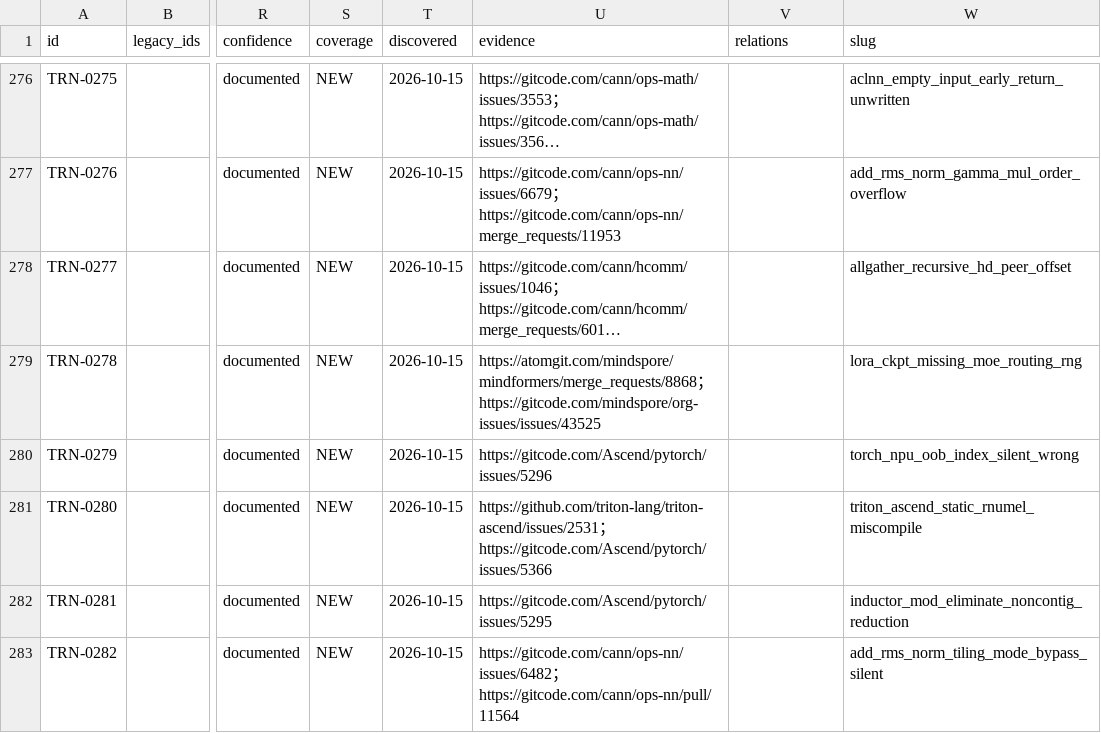
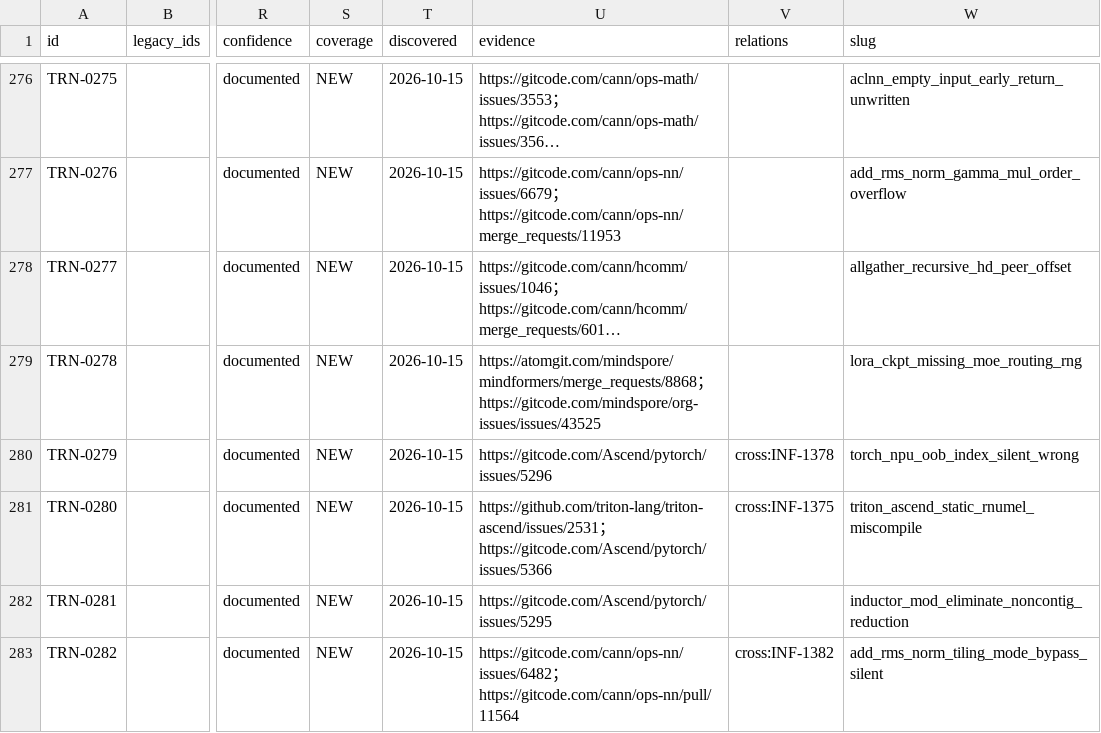
Before and after one commit to RinshannKaihou/training_error_review, a CSV file: views/fault_catalog.csv, drawn as a sheet; only a part is shown, gaps mark what is left out; long unchanged cells end in …; the diff names each change by its address in the sheet, - before the commit and + after, or states it on an @@ line.

```diff
--- a/views/fault_catalog.csv
+++ b/views/fault_catalog.csv
-V280 (relations): (empty)
+V280 (relations): cross:INF-1378
-V281 (relations): (empty)
+V281 (relations): cross:INF-1375
-V283 (relations): (empty)
+V283 (relations): cross:INF-1382
```
Also changed, not shown: 14 other files.
